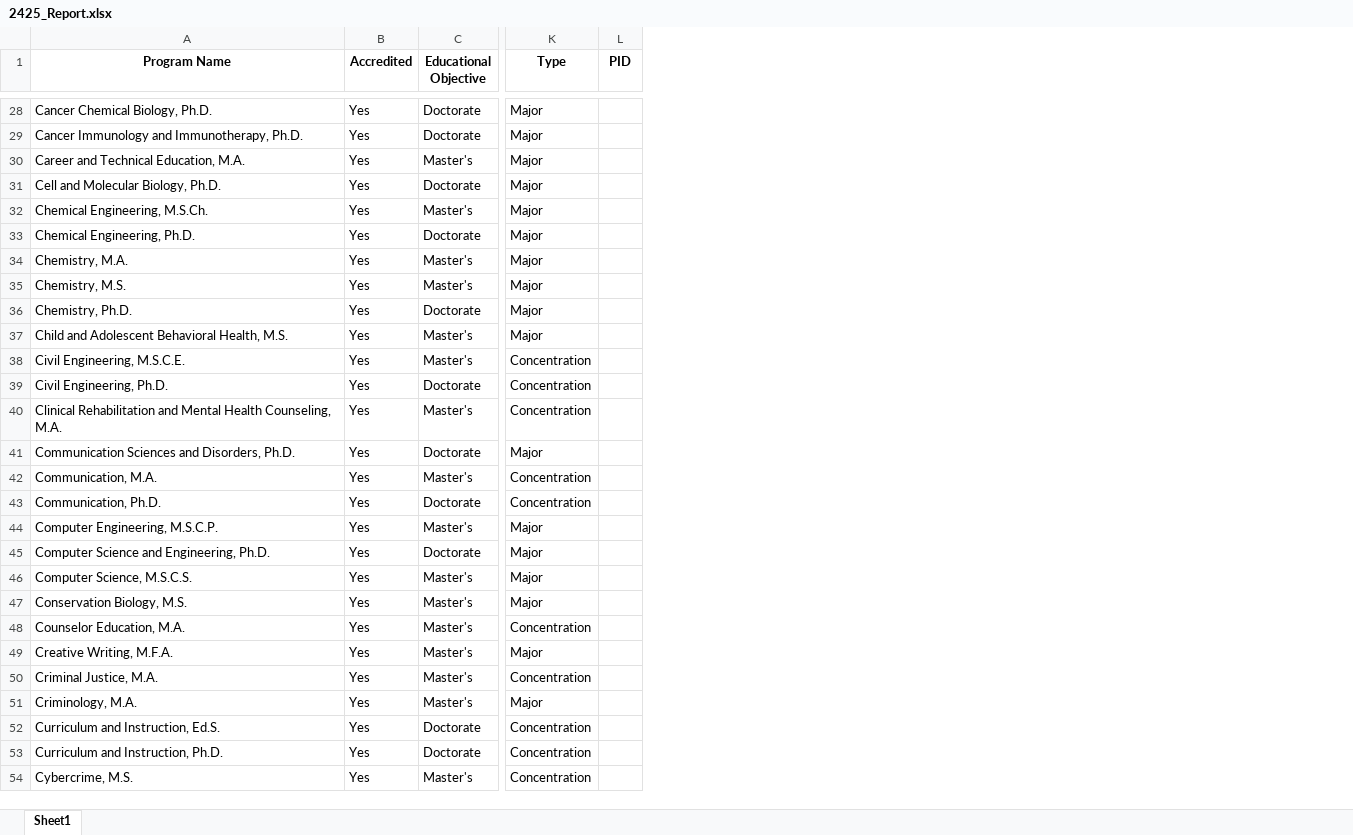
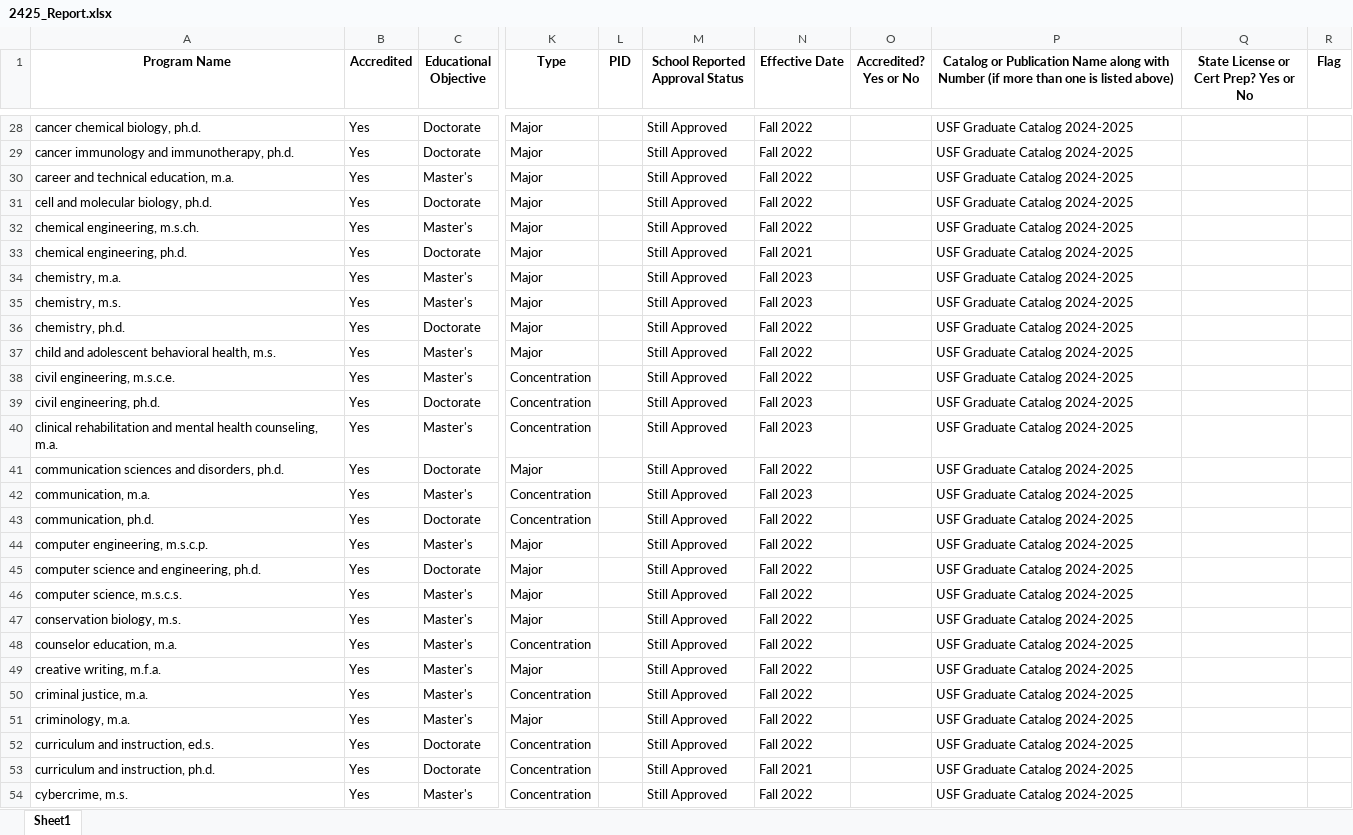
Before and after one commit to burnett013/ovs_reporting, an Excel workbook: upl_file_bunker/2425_Report.xlsx, sheet Sheet1, drawn as a sheet; only a part is shown, gaps mark what is left out; values as stored, in another font and other column widths than the file's, no borders; the diff covers the shown part only; the diff names each change by its address in the sheet, - before the commit and + after, or states it on an @@ line.

```diff
--- a/upl_file_bunker/2425_Report.xlsx (sheet Sheet1)
+++ b/upl_file_bunker/2425_Report.xlsx (sheet Sheet1)
+column M (School Reported Approval Status), rows 28-54: all Still Approved
+column N (Effective Date), rows 28-54: Fall 2022 | Fall 2022 | Fall 2022 | Fall 2022 | Fall 2022 | Fall 2021 | Fall 2023 | Fall 2023 | Fall 2022 | Fall 2022 | Fall 2022 | Fall 2023 | Fall 2023 | Fall 2022 | Fall 2023 | Fall 2022 | Fall 2022 | Fall 2022 | Fall 2022 | Fall 2022 | Fall 2022 | Fall 2022 | Fall 2022 | Fall 2022 | Fall 2022 | Fall 2021 | Fall 2022
+column O (Accredited? Yes or No), empty
+column P, row 1: Catalog or Publication Name along with Number (if more than one is listed above); rows 28-54: all USF Graduate Catalog 2024-2025
+column Q, row 1: State License or Cert Prep? Yes or No
+column R (Flag), empty
-A28 (Program Name): Cancer Chemical Biology, Ph.D.
+A28 (Program Name): cancer chemical biology, ph.d.
-A29 (Program Name): Cancer Immunology and Immunotherapy, Ph.D.
+A29 (Program Name): cancer immunology and immunotherapy, ph.d.
-A30 (Program Name): Career and Technical Education, M.A.
+A30 (Program Name): career and technical education, m.a.
-A31 (Program Name): Cell and Molecular Biology, Ph.D.
+A31 (Program Name): cell and molecular biology, ph.d.
-A32 (Program Name): Chemical Engineering, M.S.Ch.
+A32 (Program Name): chemical engineering, m.s.ch.
-A33 (Program Name): Chemical Engineering, Ph.D.
+A33 (Program Name): chemical engineering, ph.d.
-A34 (Program Name): Chemistry, M.A.
+A34 (Program Name): chemistry, m.a.
-A35 (Program Name): Chemistry, M.S.
+A35 (Program Name): chemistry, m.s.
-A36 (Program Name): Chemistry, Ph.D.
+A36 (Program Name): chemistry, ph.d.
-A37 (Program Name): Child and Adolescent Behavioral Health, M.S.
+A37 (Program Name): child and adolescent behavioral health, m.s.
-A38 (Program Name): Civil Engineering, M.S.C.E.
+A38 (Program Name): civil engineering, m.s.c.e.
-A39 (Program Name): Civil Engineering, Ph.D.
+A39 (Program Name): civil engineering, ph.d.
-A40 (Program Name): Clinical Rehabilitation and Mental Health Counseling, M.A.
+A40 (Program Name): clinical rehabilitation and mental health counseling, m.a.
-A41 (Program Name): Communication Sciences and Disorders, Ph.D.
+A41 (Program Name): communication sciences and disorders, ph.d.
-A42 (Program Name): Communication, M.A.
+A42 (Program Name): communication, m.a.
-A43 (Program Name): Communication, Ph.D.
+A43 (Program Name): communication, ph.d.
-A44 (Program Name): Computer Engineering, M.S.C.P.
+A44 (Program Name): computer engineering, m.s.c.p.
-A45 (Program Name): Computer Science and Engineering, Ph.D.
+A45 (Program Name): computer science and engineering, ph.d.
-A46 (Program Name): Computer Science, M.S.C.S.
+A46 (Program Name): computer science, m.s.c.s.
-A47 (Program Name): Conservation Biology, M.S.
+A47 (Program Name): conservation biology, m.s.
-A48 (Program Name): Counselor Education, M.A.
+A48 (Program Name): counselor education, m.a.
-A49 (Program Name): Creative Writing, M.F.A.
+A49 (Program Name): creative writing, m.f.a.
-A50 (Program Name): Criminal Justice, M.A.
+A50 (Program Name): criminal justice, m.a.
-A51 (Program Name): Criminology, M.A.
+A51 (Program Name): criminology, m.a.
-A52 (Program Name): Curriculum and Instruction, Ed.S.
+A52 (Program Name): curriculum and instruction, ed.s.
-A53 (Program Name): Curriculum and Instruction, Ph.D.
+A53 (Program Name): curriculum and instruction, ph.d.
-A54 (Program Name): Cybercrime, M.S.
+A54 (Program Name): cybercrime, m.s.
```
Also changed, not shown: 603 edited cells elsewhere in this sheet, 4 other files.
